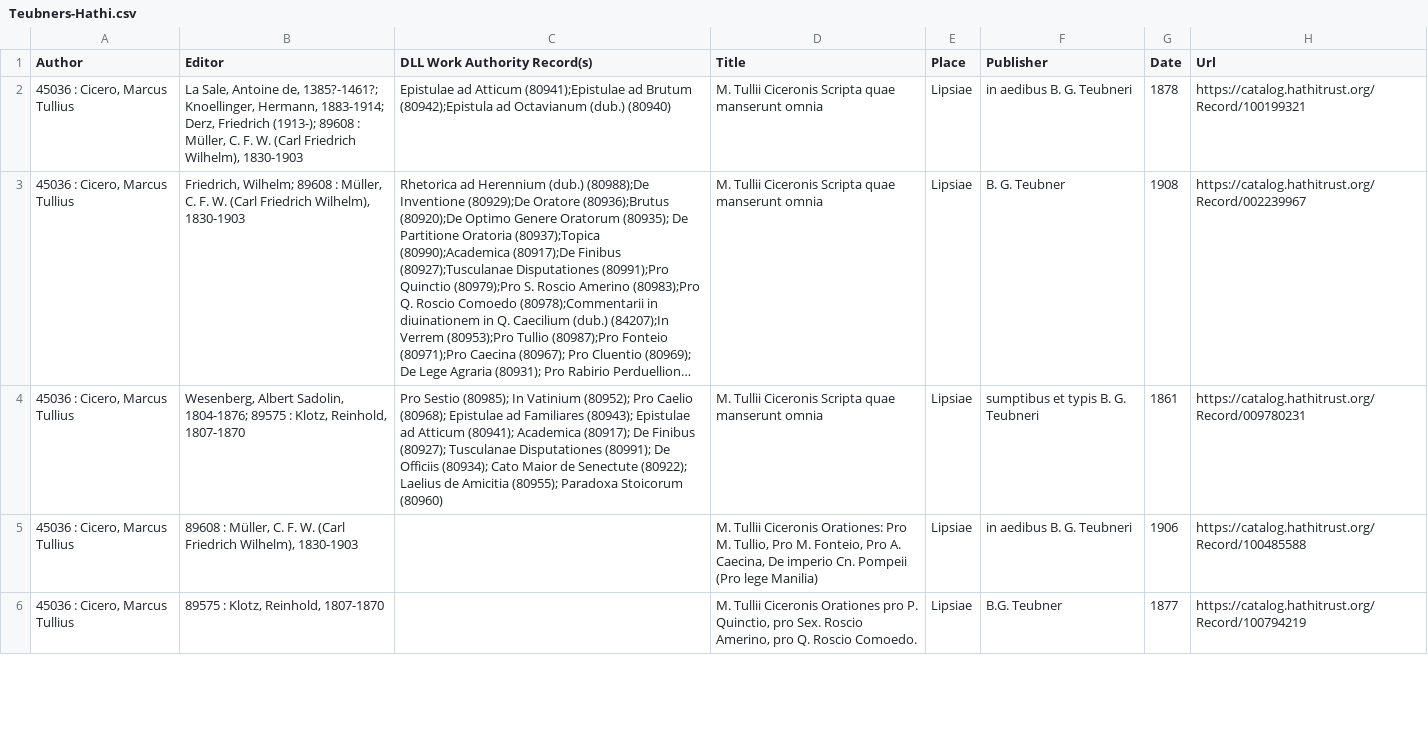
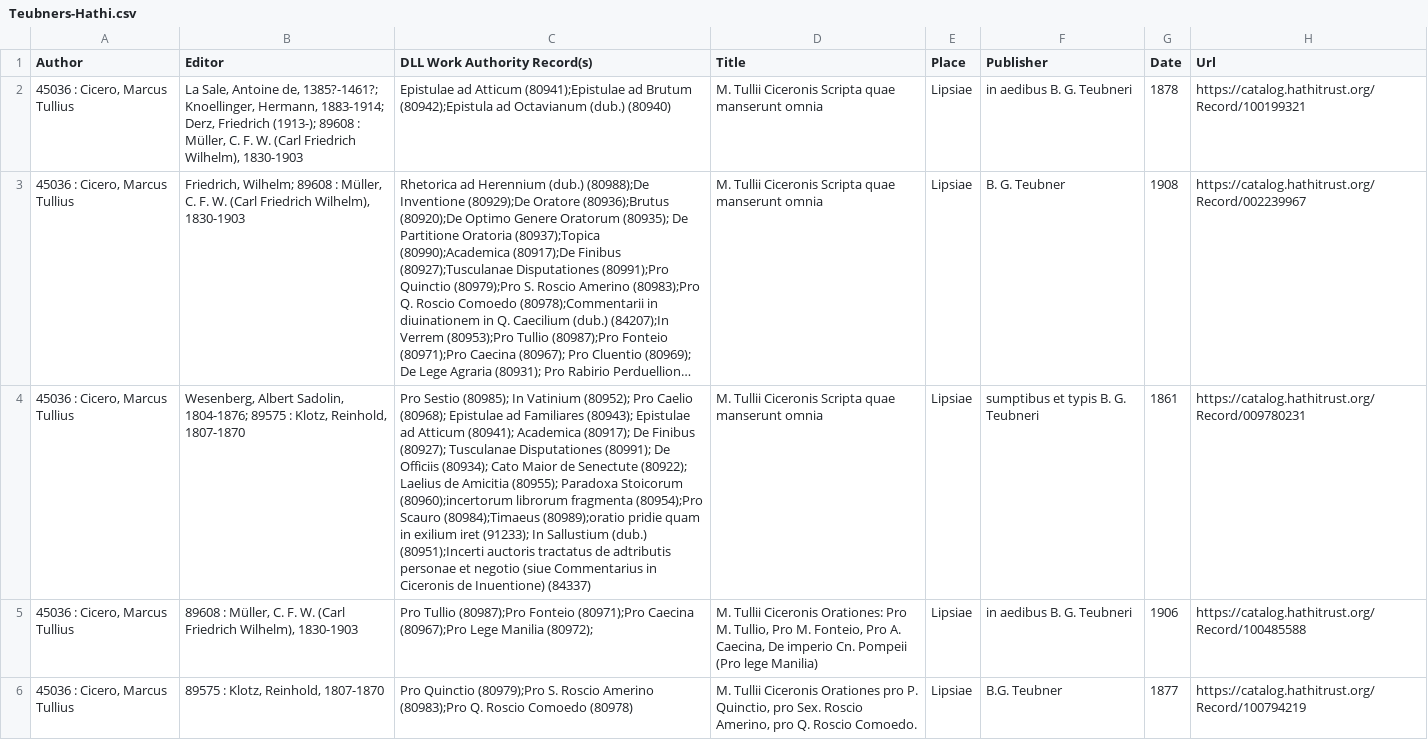
Before and after one commit to DigitalLatin/teubner, a CSV file: Teubners-Hathi.csv, drawn as a sheet; only a part is shown; long unchanged cells end in …; the diff covers the shown part only; the diff names each change by its address in the sheet, - before the commit and + after, or states it on an @@ line.

Commit message:
Added works to Cicero

```diff
--- a/Teubners-Hathi.csv
+++ b/Teubners-Hathi.csv
-C4 (DLL Work Authority Record(s)): …Paradoxa Stoicorum (80960)
+C4 (DLL Work Authority Record(s)): …Paradoxa Stoicorum (80960);incertorum librorum fragmenta (80954);Pro Scauro (80984);Timaeus (80989);oratio pridie quam in exilium iret (91233); In Sallustium (dub.) (80951);Incerti auctoris tractatus de adtributis personae et negotio (siue Commentarius in Ciceronis de Inuentione) (84337)
-C5 (DLL Work Authority Record(s)): (empty)
+C5 (DLL Work Authority Record(s)): Pro Tullio (80987);Pro Fonteio (80971);Pro Caecina (80967);Pro Lege Manilia (80972);
-C6 (DLL Work Authority Record(s)): (empty)
+C6 (DLL Work Authority Record(s)): Pro Quinctio (80979);Pro S. Roscio Amerino (80983);Pro Q. Roscio Comoedo (80978)
```
Also changed, not shown: 3 edited cells elsewhere in this file, 1 other file.
